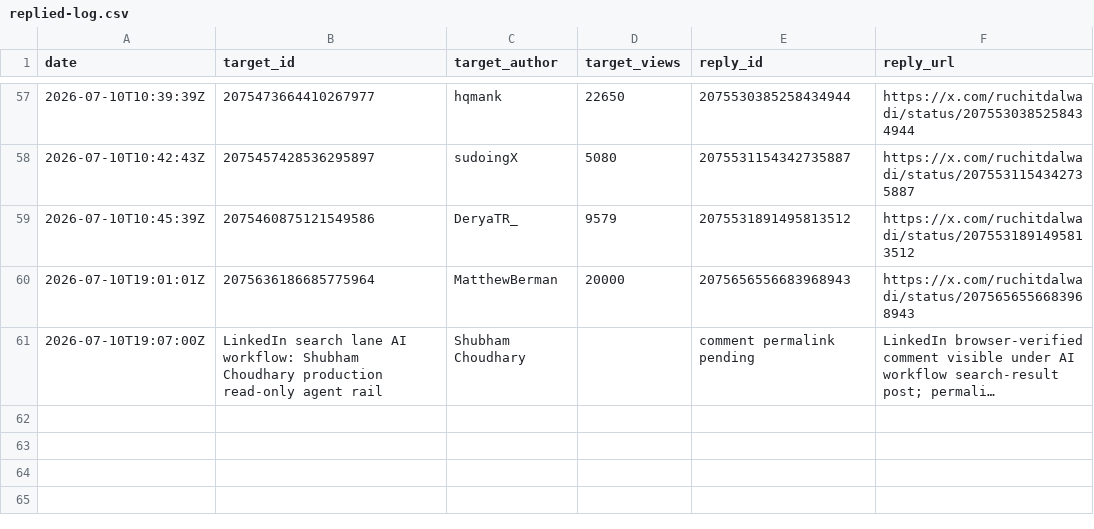
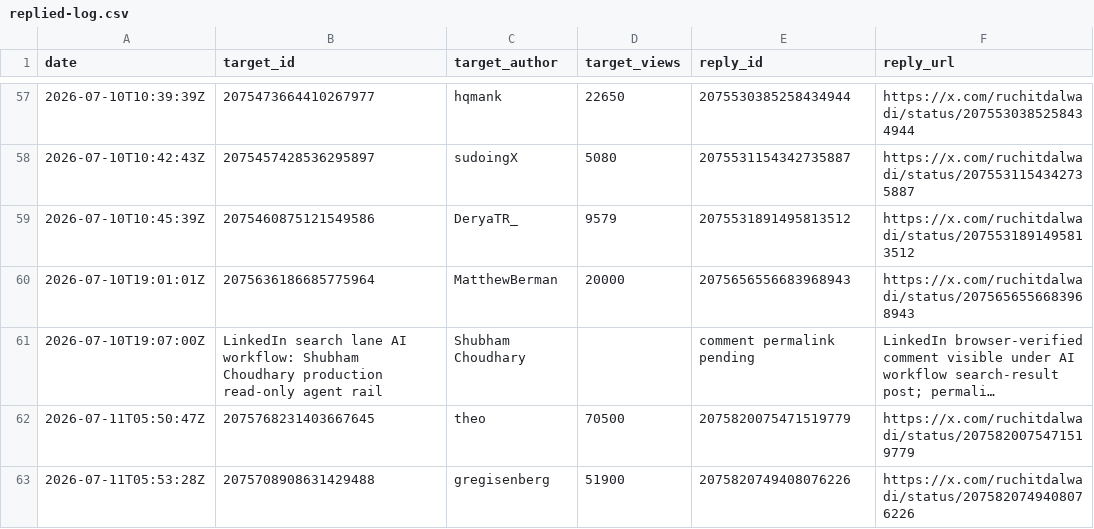
Before and after one commit to Ruchit1395/ruchitdalwadi-com, a CSV file: distribution/first-ten-customers-for-a-b2b-ai-startup/replied-log.csv, drawn as a sheet; only a part is shown, gaps mark what is left out; long unchanged cells end in …; the diff names each change by its address in the sheet, - before the commit and + after, or states it on an @@ line.

```diff
--- a/distribution/first-ten-customers-for-a-b2b-ai-startup/replied-log.csv
+++ b/distribution/first-ten-customers-for-a-b2b-ai-startup/replied-log.csv
+row 62: 2026-07-11T05:50:47Z | 2075768231403667645 | theo | 70500 | 2075820075471519779 | https://x.com/ruchitdalwadi/status/2075820075471519779
+row 63: 2026-07-11T05:53:28Z | 2075708908631429488 | gregisenberg | 51900 | 2075820749408076226 | https://x.com/ruchitdalwadi/status/2075820749408076226
```
Also changed, not shown: distribution/first-ten-customers-for-a-b2b-ai-startup/metrics-log.csv, distribution/first-ten-customers-for-a-b2b-ai-startup/tracker.csv, 2 other files.
